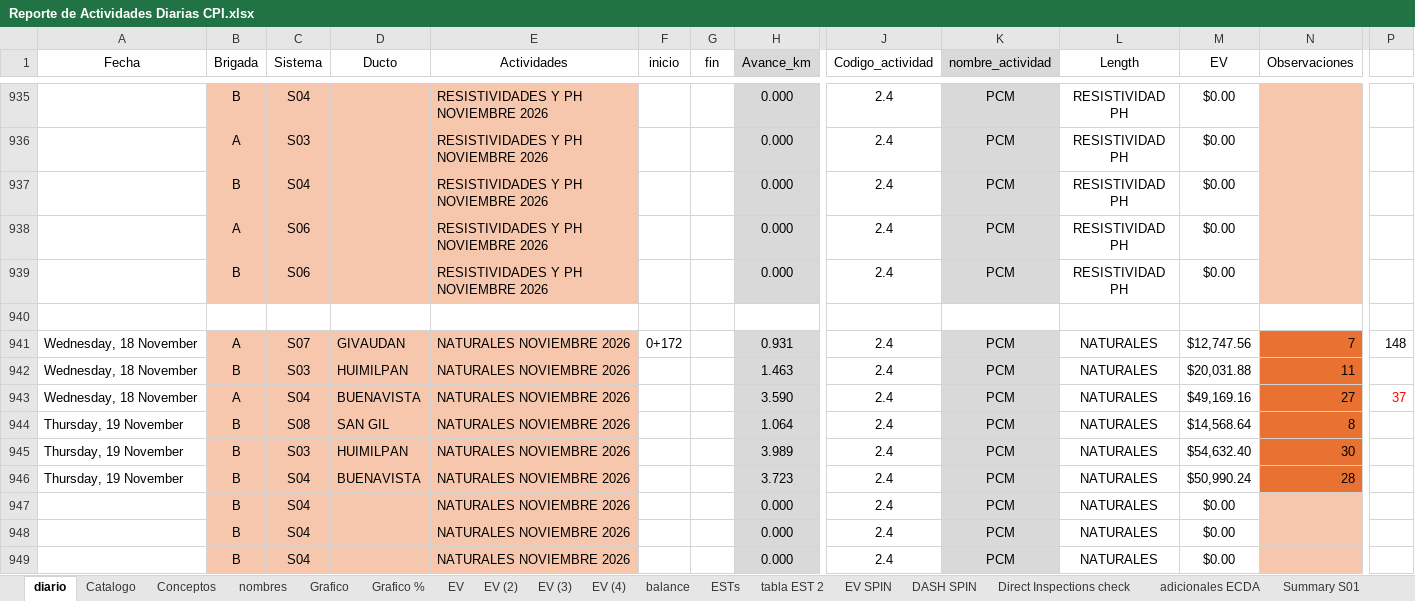
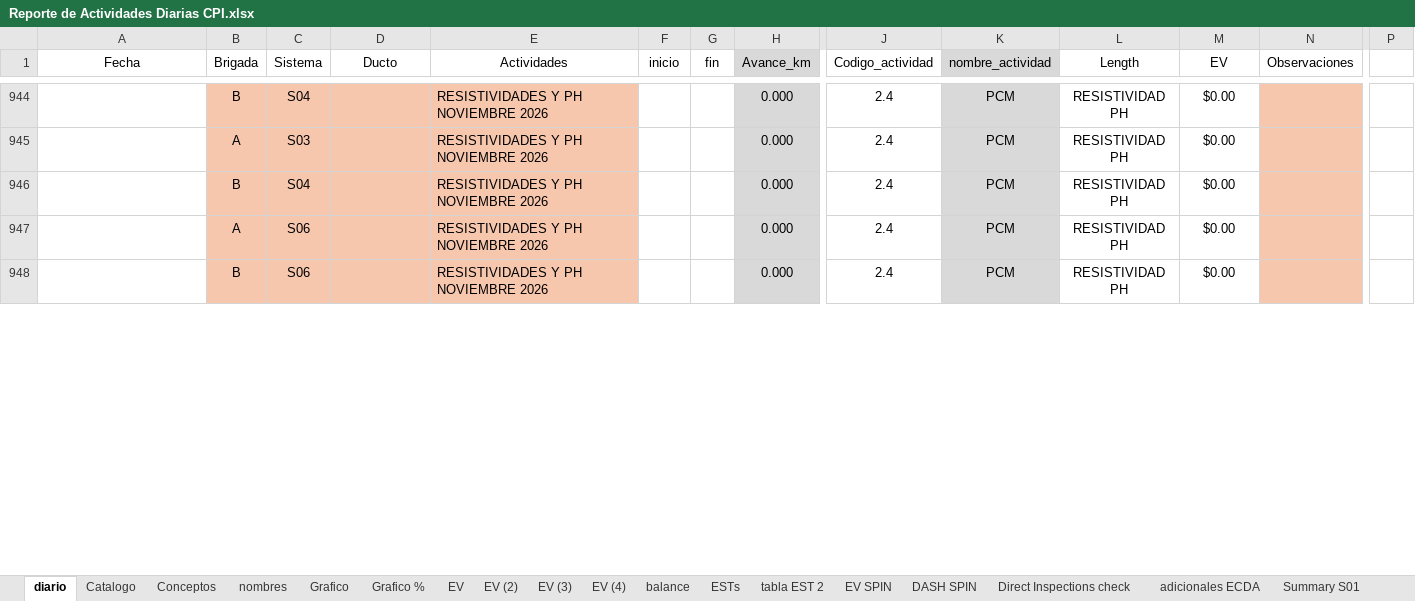
Before and after one commit to crooss/Dash_DGJ, an Excel workbook: data/Reporte de Actividades Diarias CPI.xlsx, sheet diario, drawn as a sheet; only a part is shown, gaps mark what is left out; values as stored, in another font and other column widths than the file's, no borders; charts and pictures and conditional formats and table styles not drawn; removed rows and columns are numbered as before the commit, all else as after; rows hold the shown columns only; the diff covers the shown part only; the diff names each change by its address in the sheet, - before the commit and + after, or states it on an @@ line.

```diff
--- a/data/Reporte de Actividades Diarias CPI.xlsx (sheet diario)
+++ b/data/Reporte de Actividades Diarias CPI.xlsx (sheet diario)
-row 940: (empty)
-row 941: Wednesday, 18 November | A | S07 | GIVAUDAN | NATURALES NOVIEMBRE 2026 | 0+172 |  | 0.931 | 2.4 | PCM | NATURALES | $12,747.56 | 7 | 148
-row 942: Wednesday, 18 November | B | S03 | HUIMILPAN | NATURALES NOVIEMBRE 2026 |  |  | 1.463 | 2.4 | PCM | NATURALES | $20,031.88 | 11
-row 943: Wednesday, 18 November | A | S04 | BUENAVISTA | NATURALES NOVIEMBRE 2026 |  |  | 3.590 | 2.4 | PCM | NATURALES | $49,169.16 | 27 | 37
-row 944: Thursday, 19 November | B | S08 | SAN GIL | NATURALES NOVIEMBRE 2026 |  |  | 1.064 | 2.4 | PCM | NATURALES | $14,568.64 | 8
-row 945: Thursday, 19 November | B | S03 | HUIMILPAN | NATURALES NOVIEMBRE 2026 |  |  | 3.989 | 2.4 | PCM | NATURALES | $54,632.40 | 30
-row 946: Thursday, 19 November | B | S04 | BUENAVISTA | NATURALES NOVIEMBRE 2026 |  |  | 3.723 | 2.4 | PCM | NATURALES | $50,990.24 | 28
-row 947:  | B | S04 |  | NATURALES NOVIEMBRE 2026 |  |  | 0.000 | 2.4 | PCM | NATURALES | $0.00
-row 948:  | B | S04 |  | NATURALES NOVIEMBRE 2026 |  |  | 0.000 | 2.4 | PCM | NATURALES | $0.00
-row 949:  | B | S04 |  | NATURALES NOVIEMBRE 2026 |  |  | 0.000 | 2.4 | PCM | NATURALES | $0.00
```
Also changed, not shown: 14 added rows, 12 removed rows, 19 edited cells and cell formats elsewhere in this sheet, sheet EV (2), sheet EV SPIN, sheet EV (4), sheet waterfall, sheet Grafico %, sheet EV (3), 6 more sheets, formulas that keep their value, hidden cells, charts or pictures, 1 other file.
